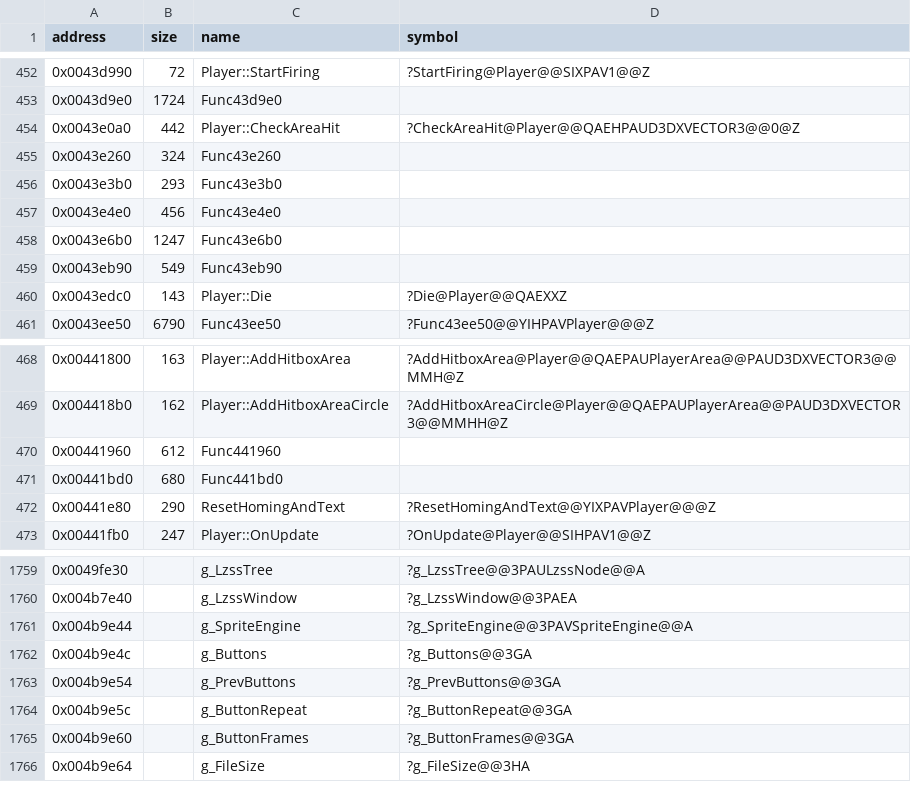
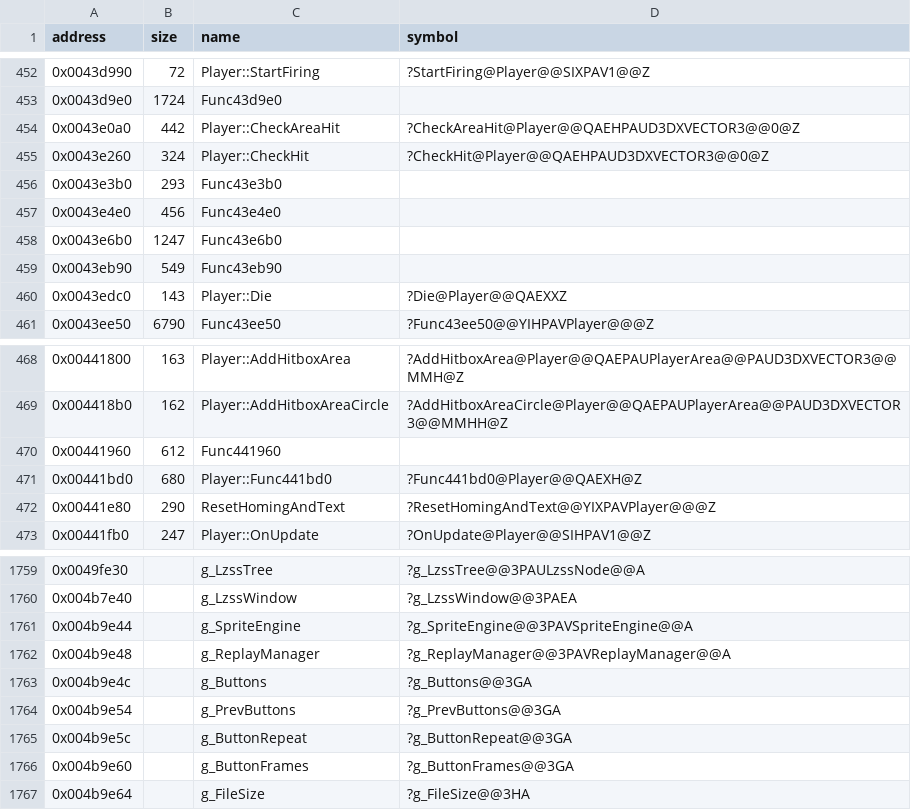
Before and after one commit to Cirno-Labs/th07, a CSV file: config/symbols.csv, drawn as a sheet; only a part is shown, gaps mark what is left out.

Commit message:
Decompile Player::CheckHit (0x43e260)
Ported from th06. The area test moved into CheckAreaHit (which may set
unk_2404; CheckHit resets it to 6 first). A hit sets bit 2 of the replay
manager's unk_d6, calls Func441bd0(0) while playerState is 4, and before
Die rerolls Unknown626270's random fields (RerollLifeChecksumKeys).

Names g_ReplayManager (0x4b9e48, a pointer), Player::Func441bd0 and
the hitbox corners (+0x948, +0x954).

```diff
--- a/config/symbols.csv
+++ b/config/symbols.csv
@@ -454,3 +454,3 @@ address,size,name,symbol
 0x0043e0a0,442,Player::CheckAreaHit,?CheckAreaHit@Player@@QAEHPAUD3DXVECTOR3@@0@Z
-0x0043e260,324,Func43e260,
+0x0043e260,324,Player::CheckHit,?CheckHit@Player@@QAEHPAUD3DXVECTOR3@@0@Z
 0x0043e3b0,293,Func43e3b0,
@@ -470,3 +470,3 @@ address,size,name,symbol
 0x00441960,612,Func441960,
-0x00441bd0,680,Func441bd0,
+0x00441bd0,680,Player::Func441bd0,?Func441bd0@Player@@QAEXH@Z
 0x00441e80,290,ResetHomingAndText,?ResetHomingAndText@@YIXPAVPlayer@@@Z
@@ -1761,2 +1761,3 @@ address,size,name,symbol
 0x004b9e44,,g_SpriteEngine,?g_SpriteEngine@@3PAVSpriteEngine@@A
+0x004b9e48,,g_ReplayManager,?g_ReplayManager@@3PAVReplayManager@@A
 0x004b9e4c,,g_Buttons,?g_Buttons@@3GA
```
Also changed, not shown: 4 other files.
